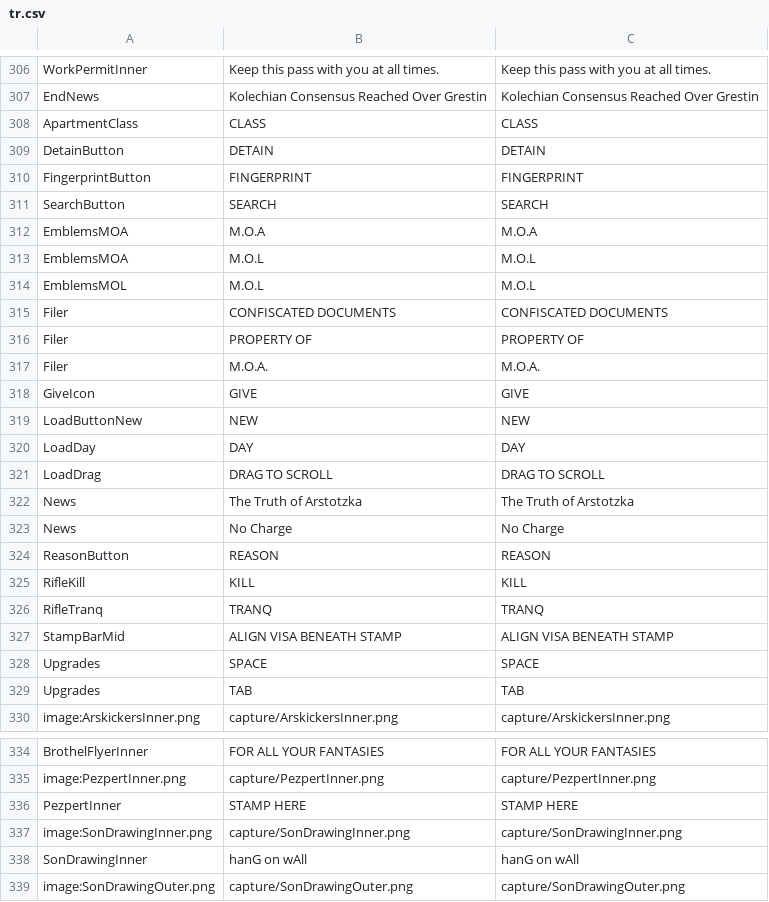
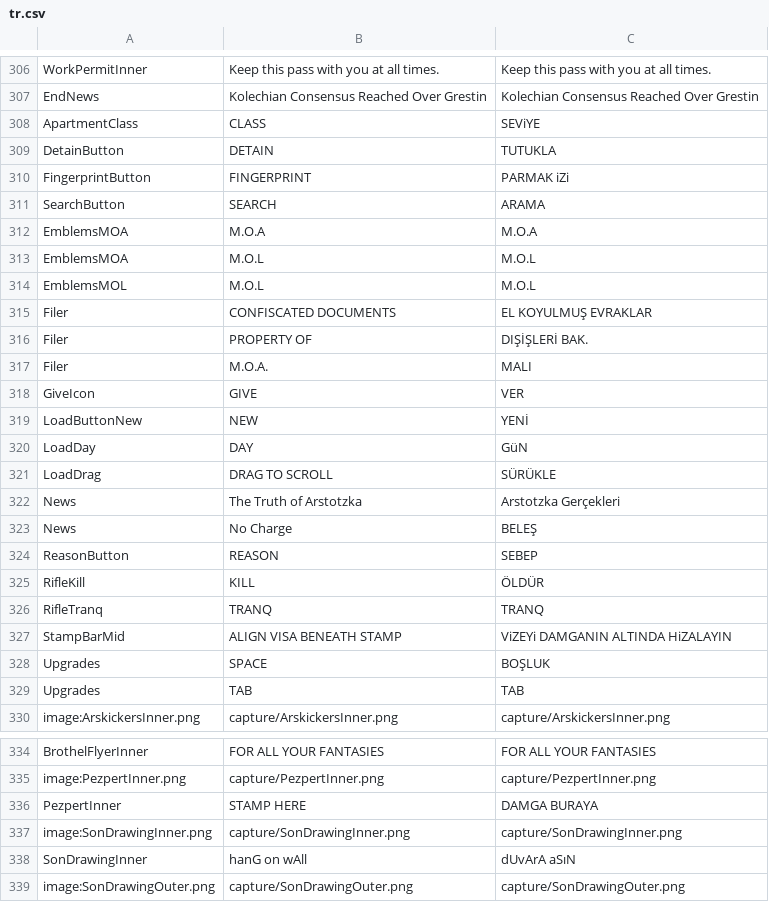
Before and after one commit to TorpedoXL/papersplease, a CSV file: tr.csv, drawn as a sheet; only a part is shown, gaps mark what is left out; the diff covers the shown part only.

```diff
--- a/tr.csv
+++ b/tr.csv
@@ -307,6 +307,6 @@
 "EndNews","Kolechian Consensus Reached Over Grestin","Kolechian Consensus Reached Over Grestin"
-"ApartmentClass","CLASS","CLASS"
-"DetainButton","DETAIN","DETAIN"
-"FingerprintButton","FINGERPRINT","FINGERPRINT"
-"SearchButton","SEARCH","SEARCH"
+"ApartmentClass","CLASS","SEViYE"
+"DetainButton","DETAIN","TUTUKLA"
+"FingerprintButton","FINGERPRINT","PARMAK iZi"
+"SearchButton","SEARCH","ARAMA"
 "EmblemsMOA","M.O.A","M.O.A"
@@ -314,16 +314,16 @@
 "EmblemsMOL","M.O.L","M.O.L"
-"Filer","CONFISCATED DOCUMENTS","CONFISCATED DOCUMENTS"
-"Filer","PROPERTY OF","PROPERTY OF"
-"Filer","M.O.A.","M.O.A."
-"GiveIcon","GIVE","GIVE"
-"LoadButtonNew","NEW","NEW"
-"LoadDay","DAY","DAY"
-"LoadDrag","DRAG TO SCROLL","DRAG TO SCROLL"
-"News","The Truth of Arstotzka","The Truth of Arstotzka"
-"News","No Charge","No Charge"
-"ReasonButton","REASON","REASON"
-"RifleKill","KILL","KILL"
+"Filer","CONFISCATED DOCUMENTS","EL KOYULMUŞ EVRAKLAR"
+"Filer","PROPERTY OF","DIŞİŞLERİ BAK."
+"Filer","M.O.A.","MALI"
+"GiveIcon","GIVE","VER"
+"LoadButtonNew","NEW","YENİ"
+"LoadDay","DAY","GüN"
+"LoadDrag","DRAG TO SCROLL","SÜRÜKLE"
+"News","The Truth of Arstotzka","Arstotzka Gerçekleri"
+"News","No Charge","BELEŞ"
+"ReasonButton","REASON","SEBEP"
+"RifleKill","KILL","ÖLDÜR"
 "RifleTranq","TRANQ","TRANQ"
-"StampBarMid","ALIGN VISA BENEATH STAMP","ALIGN VISA BENEATH STAMP"
-"Upgrades","SPACE","SPACE"
+"StampBarMid","ALIGN VISA BENEATH STAMP","ViZEYi DAMGANIN ALTINDA HiZALAYIN"
+"Upgrades","SPACE","BOŞLUK"
 "Upgrades","TAB","TAB"
@@ -335,5 +335,5 @@
 "image:PezpertInner.png","capture/PezpertInner.png","capture/PezpertInner.png"
-"PezpertInner","STAMP HERE","STAMP HERE"
+"PezpertInner","STAMP HERE","DAMGA BURAYA"
 "image:SonDrawingInner.png","capture/SonDrawingInner.png","capture/SonDrawingInner.png"
-"SonDrawingInner","hanG on wAll","hanG on wAll"
+"SonDrawingInner","hanG on wAll","dUvArA aSıN"
 "image:SonDrawingOuter.png","capture/SonDrawingOuter.png","capture/SonDrawingOuter.png"
```
Also changed, not shown: 73 edited cells elsewhere in this file.
